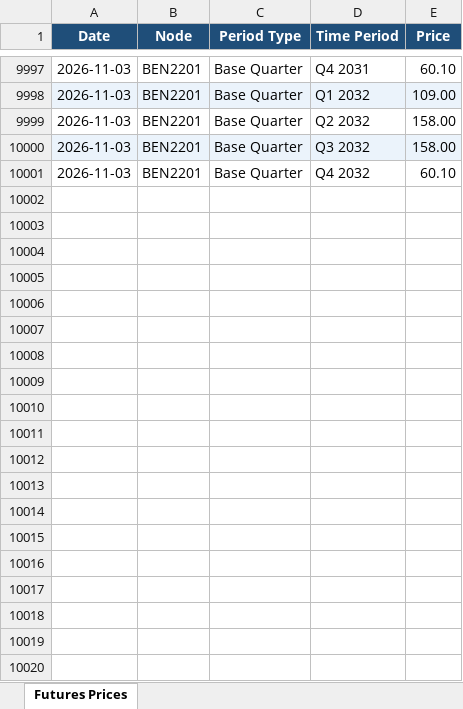
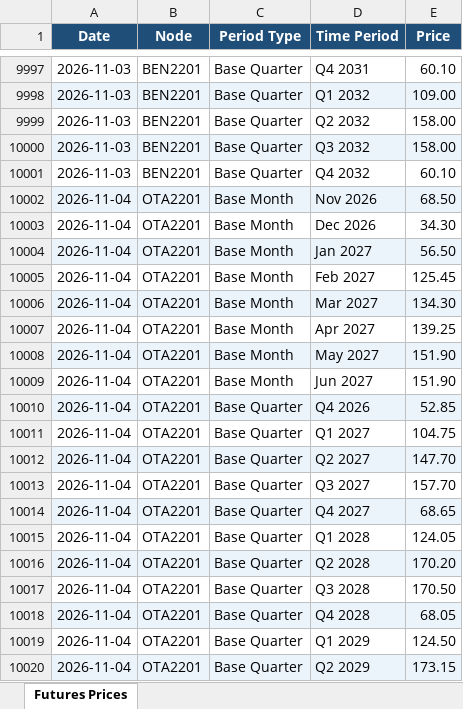
Before and after one commit to fraserstrategicsolutions/asx-nz-futures, an Excel workbook: asx_nz_futures.xlsx, sheet Futures Prices, drawn as a sheet; only a part is shown, gaps mark what is left out; values as stored, in another font and other column widths than the file's, no borders; the diff covers the shown part only; the diff names each change by its address in the sheet, - before the commit and + after, or states it on an @@ line.

```diff
--- a/asx_nz_futures.xlsx (sheet Futures Prices)
+++ b/asx_nz_futures.xlsx (sheet Futures Prices)
+row 10002: 2026-11-04 | OTA2201 | Base Month | Nov 2026 | 68.50
+row 10003: 2026-11-04 | OTA2201 | Base Month | Dec 2026 | 34.30
+row 10004: 2026-11-04 | OTA2201 | Base Month | Jan 2027 | 56.50
+row 10005: 2026-11-04 | OTA2201 | Base Month | Feb 2027 | 125.45
+row 10006: 2026-11-04 | OTA2201 | Base Month | Mar 2027 | 134.30
+row 10007: 2026-11-04 | OTA2201 | Base Month | Apr 2027 | 139.25
+row 10008: 2026-11-04 | OTA2201 | Base Month | May 2027 | 151.90
+row 10009: 2026-11-04 | OTA2201 | Base Month | Jun 2027 | 151.90
+row 10010: 2026-11-04 | OTA2201 | Base Quarter | Q4 2026 | 52.85
+row 10011: 2026-11-04 | OTA2201 | Base Quarter | Q1 2027 | 104.75
+row 10012: 2026-11-04 | OTA2201 | Base Quarter | Q2 2027 | 147.70
+row 10013: 2026-11-04 | OTA2201 | Base Quarter | Q3 2027 | 157.70
+row 10014: 2026-11-04 | OTA2201 | Base Quarter | Q4 2027 | 68.65
+row 10015: 2026-11-04 | OTA2201 | Base Quarter | Q1 2028 | 124.05
+row 10016: 2026-11-04 | OTA2201 | Base Quarter | Q2 2028 | 170.20
+row 10017: 2026-11-04 | OTA2201 | Base Quarter | Q3 2028 | 170.50
+row 10018: 2026-11-04 | OTA2201 | Base Quarter | Q4 2028 | 68.05
+row 10019: 2026-11-04 | OTA2201 | Base Quarter | Q1 2029 | 124.50
+row 10020: 2026-11-04 | OTA2201 | Base Quarter | Q2 2029 | 173.15
```
Also changed, not shown: 47 added rows elsewhere in this sheet.
